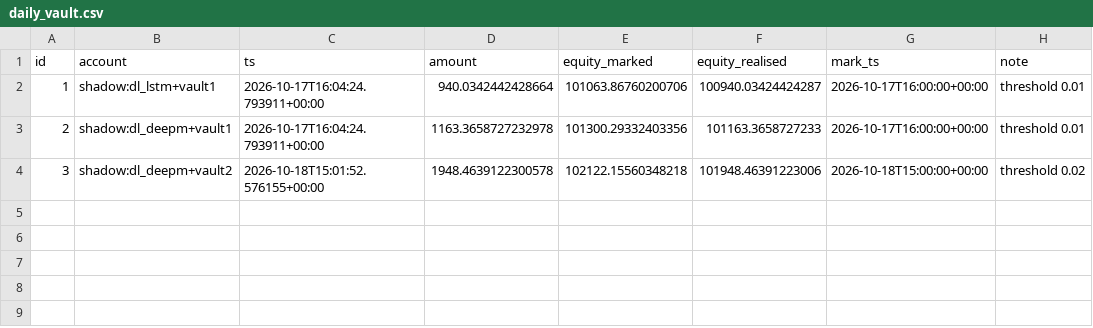
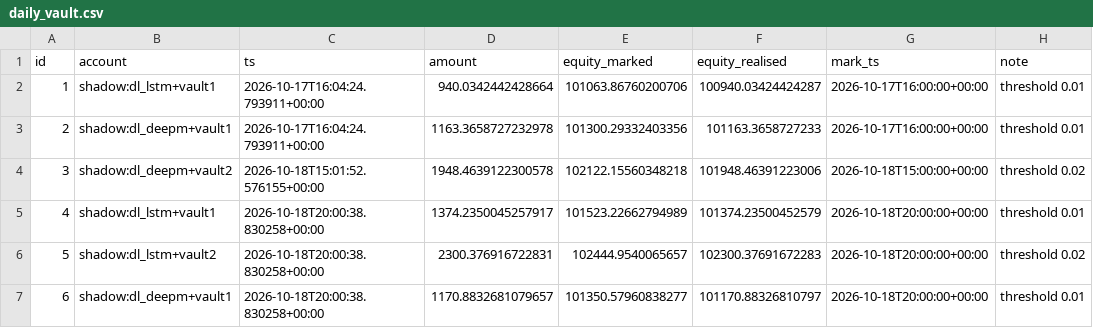
Before and after one commit to mazer12-afk/tradinglab, a CSV file: csv/daily_vault.csv, drawn as a sheet; the diff names each change by its address in the sheet, - before the commit and + after, or states it on an @@ line.

Commit message:
experiment vault-2w: 2026-10-18 20:06 UTC

```diff
--- a/csv/daily_vault.csv
+++ b/csv/daily_vault.csv
+row 5: 4 | shadow:dl_lstm+vault1 | 2026-10-18T20:00:38.830258+00:00 | 1374.2350045257917 | 101523.22662794989 | 101374.23500452579 | 2026-10-18T20:00:00+00:00 | threshold 0.01
+row 6: 5 | shadow:dl_lstm+vault2 | 2026-10-18T20:00:38.830258+00:00 | 2300.376916722831 | 102444.9540065657 | 102300.37691672283 | 2026-10-18T20:00:00+00:00 | threshold 0.02
+row 7: 6 | shadow:dl_deepm+vault1 | 2026-10-18T20:00:38.830258+00:00 | 1170.8832681079657 | 101350.57960838277 | 101170.88326810797 | 2026-10-18T20:00:00+00:00 | threshold 0.01
```
Also changed, not shown: csv/daily_accounts.csv, csv/daily_events.csv, 13 other files.
